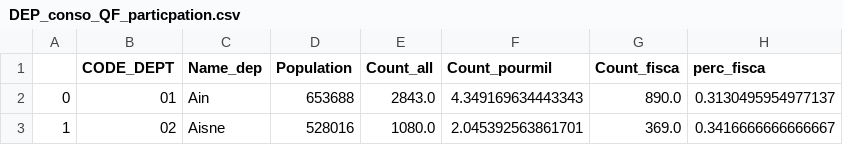
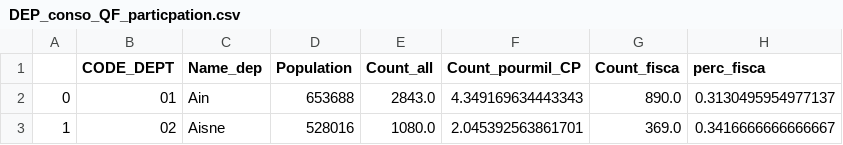
Before and after one commit to louisv123/louisv123.github.io, a CSV file: analyses-gdn/DEP_conso_QF_particpation.csv, drawn as a sheet; only a part is shown; the diff names each change by its address in the sheet, - before the commit and + after, or states it on an @@ line.

```diff
--- a/analyses-gdn/DEP_conso_QF_particpation.csv
+++ b/analyses-gdn/DEP_conso_QF_particpation.csv
-F1: Count_pourmil
+F1: Count_pourmil_CP
```
Also changed, not shown: analyses-gdn/bd_questions_1.csv, 4 other files.
